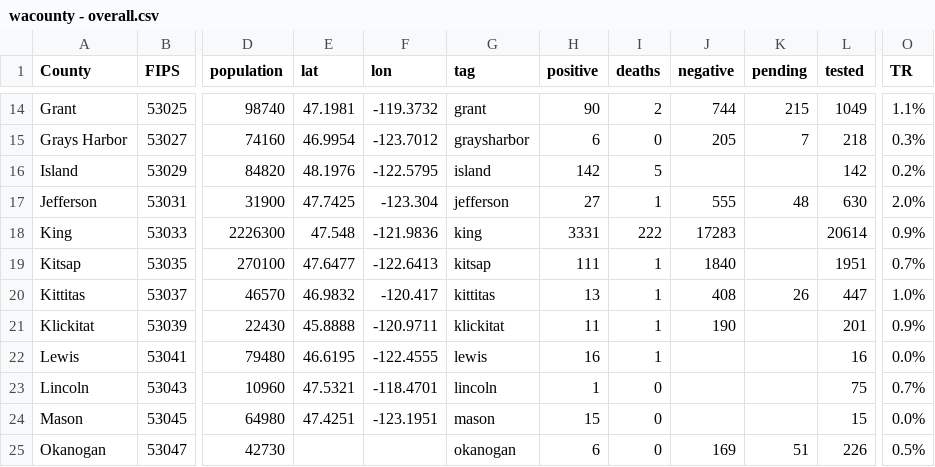
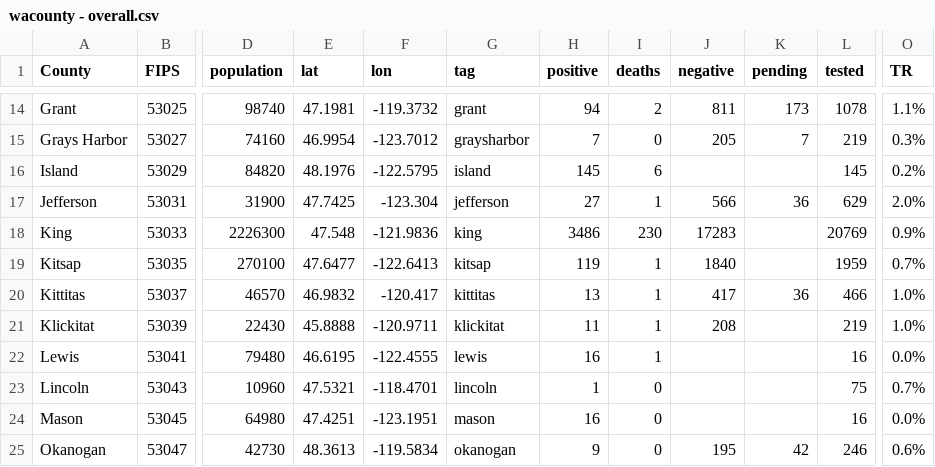
Before and after one commit to monkeywithacupcake/covid-19-wa, a CSV file: wacounty - overall.csv, drawn as a sheet; only a part is shown, gaps mark what is left out; the diff covers the shown part only; the diff names each change by its address in the sheet, - before the commit and + after, or states it on an @@ line.

```diff
--- a/wacounty - overall.csv
+++ b/wacounty - overall.csv
-H14 (positive): 90
+H14 (positive): 94
-J14 (negative): 744
+J14 (negative): 811
-K14 (pending): 215
+K14 (pending): 173
-L14 (tested): 1049
+L14 (tested): 1078
-H15 (positive): 6
+H15 (positive): 7
-L15 (tested): 218
+L15 (tested): 219
-H16 (positive): 142
+H16 (positive): 145
-I16 (deaths): 5
+I16 (deaths): 6
-L16 (tested): 142
+L16 (tested): 145
-J17 (negative): 555
+J17 (negative): 566
-K17 (pending): 48
+K17 (pending): 36
-L17 (tested): 630
+L17 (tested): 629
-H18 (positive): 3331
+H18 (positive): 3486
-I18 (deaths): 222
+I18 (deaths): 230
-L18 (tested): 20614
+L18 (tested): 20769
-H19 (positive): 111
+H19 (positive): 119
-L19 (tested): 1951
+L19 (tested): 1959
-J20 (negative): 408
+J20 (negative): 417
-K20 (pending): 26
+K20 (pending): 36
-L20 (tested): 447
+L20 (tested): 466
-J21 (negative): 190
+J21 (negative): 208
-L21 (tested): 201
+L21 (tested): 219
-O21 (TR): 0.9%
+O21 (TR): 1.0%
-H24 (positive): 15
+H24 (positive): 16
-L24 (tested): 15
+L24 (tested): 16
-E25 (lat): (empty)
+E25 (lat): 48.3613
-F25 (lon): (empty)
+F25 (lon): -119.5834
-H25 (positive): 6
+H25 (positive): 9
-J25 (negative): 169
+J25 (negative): 195
-K25 (pending): 51
+K25 (pending): 42
-L25 (tested): 226
+L25 (tested): 246
-O25 (TR): 0.5%
+O25 (TR): 0.6%
```
Also changed, not shown: 77 edited cells elsewhere in this file, wacounty - deaths.csv, wacounty - positive.csv.
